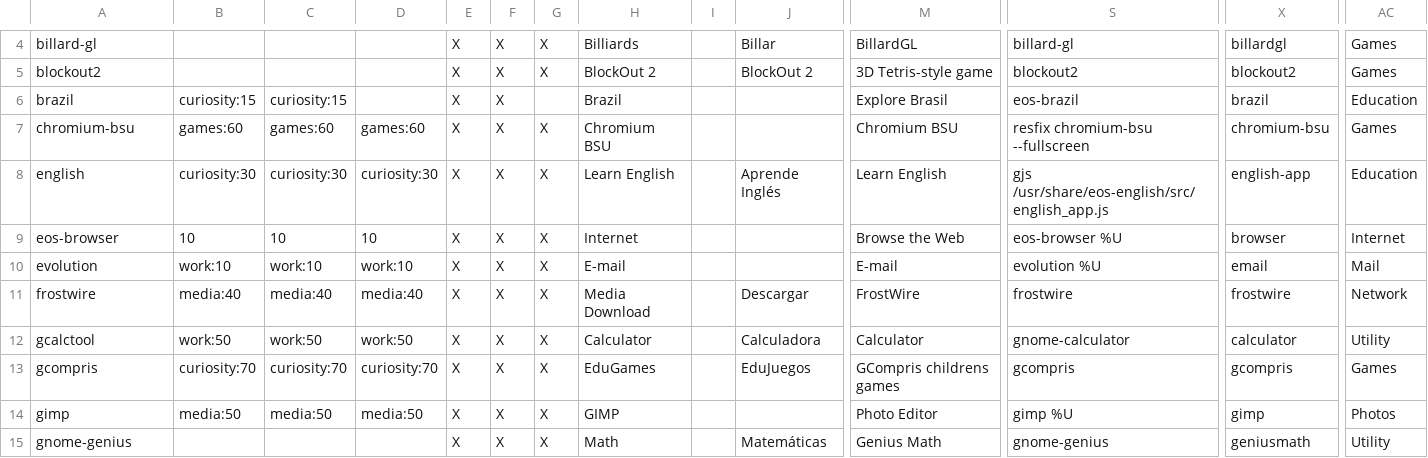
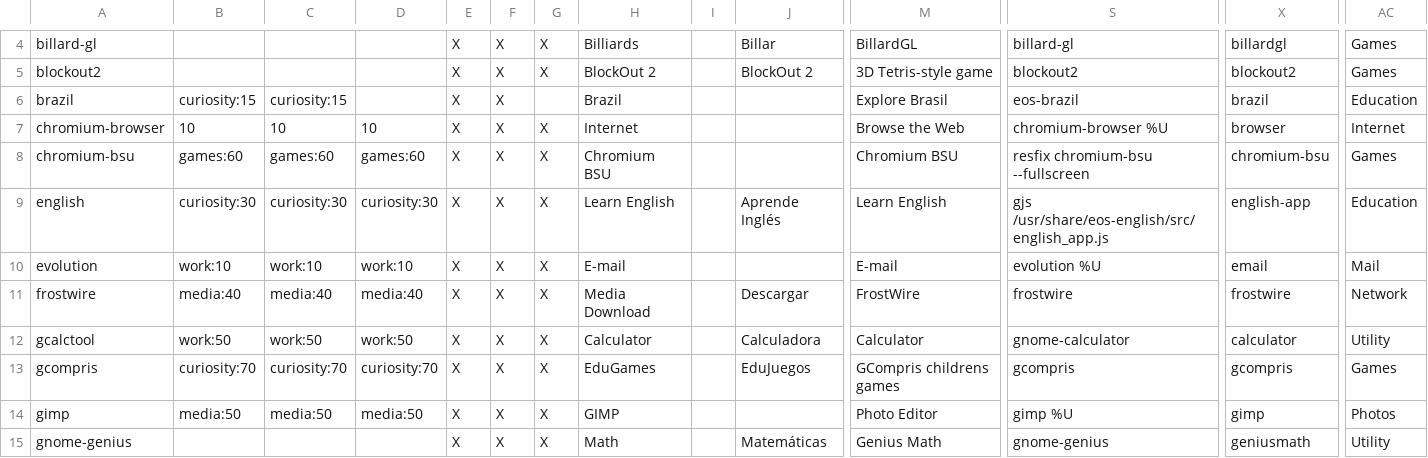
Before and after one commit to endlessm/eos-theme, a CSV file: desktop/applications.csv, drawn as a sheet; only a part is shown, gaps mark what is left out; removed rows and columns are numbered as before the commit, all else as after; rows hold the shown columns only; the diff names each change by its address in the sheet, - before the commit and + after, or states it on an @@ line.

Commit message:
Change desktop files to use chromium-browser
For the roadshow demo, we will temporarily use chromium
instead of eos-browser.

[endlessm/eos-shell#748]

```diff
--- a/desktop/applications.csv
+++ b/desktop/applications.csv
+row 7: chromium-browser | 10 | 10 | 10 | X | X | X | Internet |  |  | Browse the Web | chromium-browser %U | browser | Internet
-row 9: eos-browser | 10 | 10 | 10 | X | X | X | Internet |  |  | Browse the Web | eos-browser %U | browser | Internet
```
Also changed, not shown: 1 other file.
